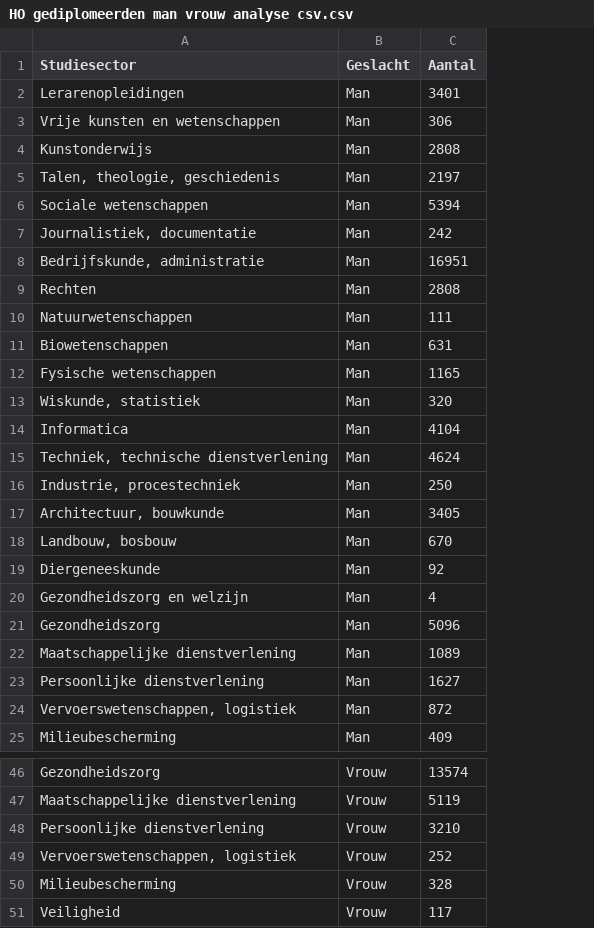
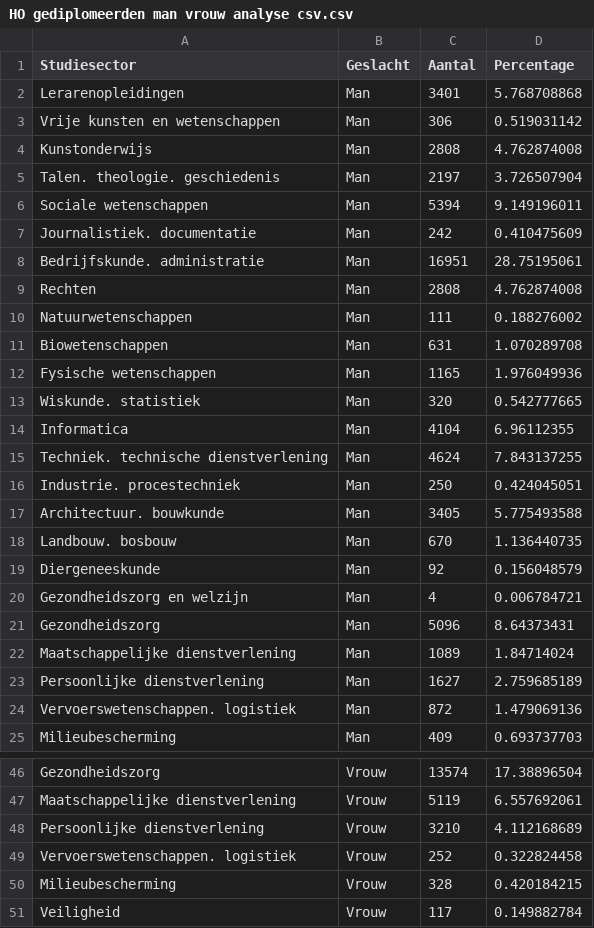
Before and after one commit to TeamIntelligence/StudentenTrend, a CSV file: StudentenTrendShiny/data/HO gediplomeerden man vrouw analyse csv.csv, drawn as a sheet; only a part is shown, gaps mark what is left out; the diff covers the shown part only; the diff names each change by its address in the sheet, - before the commit and + after, or states it on an @@ line.

```diff
--- a/StudentenTrendShiny/data/HO gediplomeerden man vrouw analyse csv.csv
+++ b/StudentenTrendShiny/data/HO gediplomeerden man vrouw analyse csv.csv
+column D (Percentage), rows 2-25: 5.768708868 | 0.519031142 | 4.762874008 | 3.726507904 | 9.149196011 | 0.410475609 | 28.75195061 | 4.762874008 | 0.188276002 | 1.070289708 | 1.976049936 | 0.542777665 | 6.96112355 | 7.843137255 | 0.424045051 | 5.775493588 | 1.136440735 | 0.156048579 | 0.006784721 | 8.64373431 | 1.84714024 | 2.759685189 | 1.479069136 | 0.693737703; rows 46-51: 17.38896504 | 6.557692061 | 4.112168689 | 0.322824458 | 0.420184215 | 0.149882784
-A5 (Studiesector): Talen, theologie, geschiedenis
+A5 (Studiesector): Talen. theologie. geschiedenis
-A7 (Studiesector): Journalistiek, documentatie
+A7 (Studiesector): Journalistiek. documentatie
-A8 (Studiesector): Bedrijfskunde, administratie
+A8 (Studiesector): Bedrijfskunde. administratie
-A13 (Studiesector): Wiskunde, statistiek
+A13 (Studiesector): Wiskunde. statistiek
-A15 (Studiesector): Techniek, technische dienstverlening
+A15 (Studiesector): Techniek. technische dienstverlening
-A16 (Studiesector): Industrie, procestechniek
+A16 (Studiesector): Industrie. procestechniek
-A17 (Studiesector): Architectuur, bouwkunde
+A17 (Studiesector): Architectuur. bouwkunde
-A18 (Studiesector): Landbouw, bosbouw
+A18 (Studiesector): Landbouw. bosbouw
-A24 (Studiesector): Vervoerswetenschappen, logistiek
+A24 (Studiesector): Vervoerswetenschappen. logistiek
-A49 (Studiesector): Vervoerswetenschappen, logistiek
+A49 (Studiesector): Vervoerswetenschappen. logistiek
```
Also changed, not shown: 8 edited cells elsewhere in this file, StudentenTrendShiny/data/HO ingeschreven man vrouw analyse csv.csv, StudentenTrendShiny/data/Studenten_met_baan_HBO_2005.csv, 10 other files.
